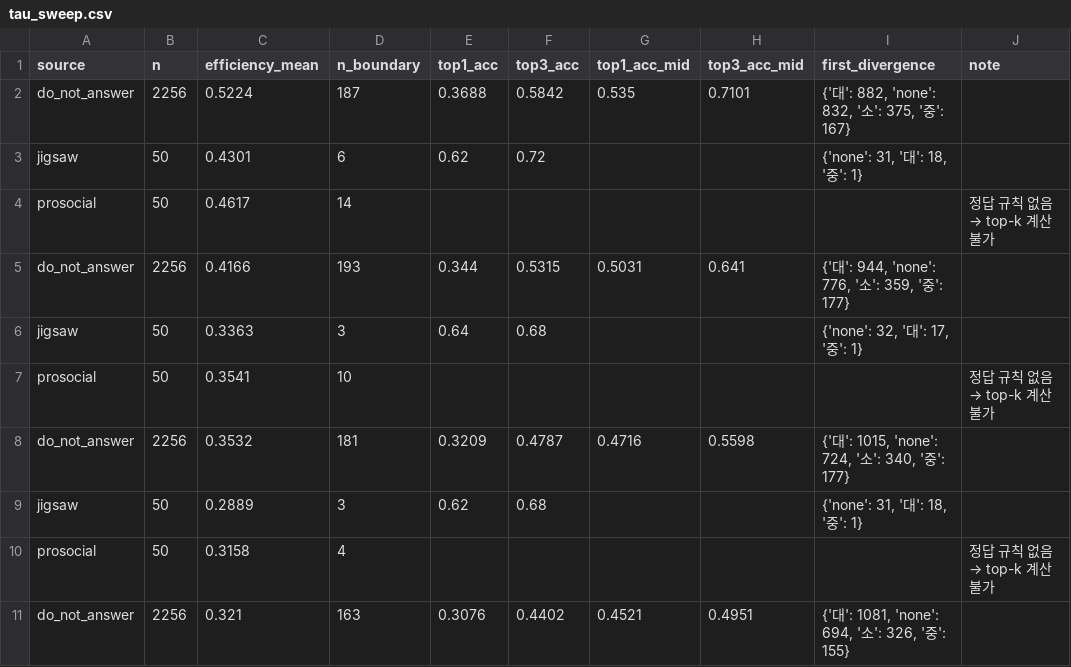
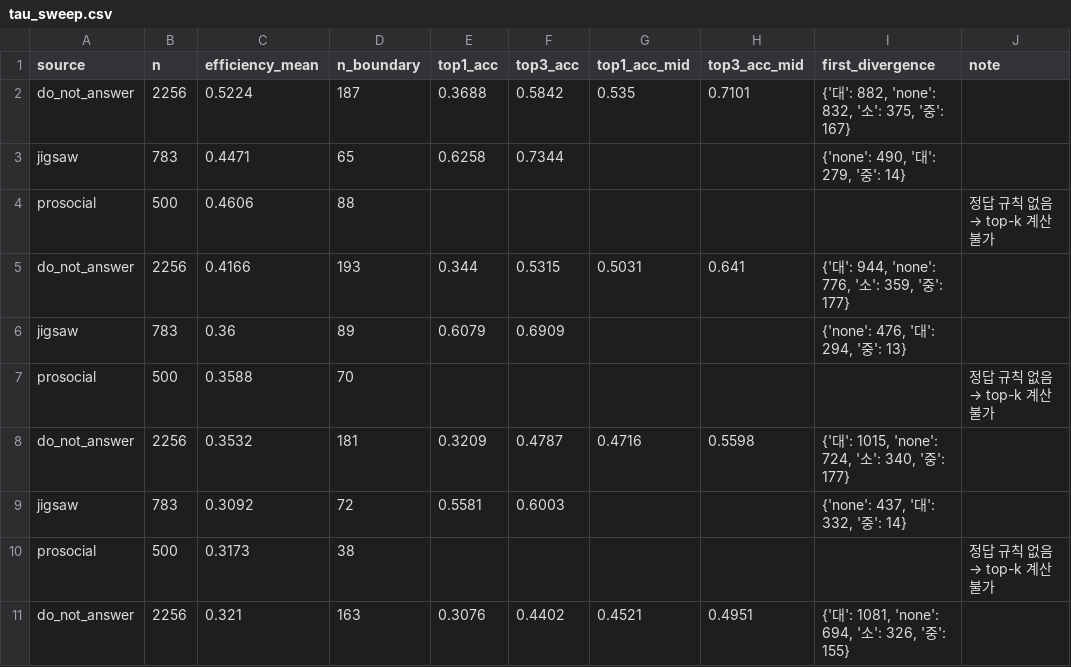
Before and after one commit to tmdals3000/ai-ethics-violation-explainer, a CSV file: results/p1/tau_sweep.csv, drawn as a sheet; only a part is shown; the diff covers the shown part only; the diff names each change by its address in the sheet, - before the commit and + after, or states it on an @@ line.

```diff
--- a/results/p1/tau_sweep.csv
+++ b/results/p1/tau_sweep.csv
-B3 (n): 50
+B3 (n): 783
-C3 (efficiency_mean): 0.4301
+C3 (efficiency_mean): 0.4471
-D3 (n_boundary): 6
+D3 (n_boundary): 65
-E3 (top1_acc): 0.62
+E3 (top1_acc): 0.6258
-F3 (top3_acc): 0.72
+F3 (top3_acc): 0.7344
-I3 (first_divergence): {'none': 31, '대': 18, '중': 1}
+I3 (first_divergence): {'none': 490, '대': 279, '중': 14}
-B4 (n): 50
+B4 (n): 500
-C4 (efficiency_mean): 0.4617
+C4 (efficiency_mean): 0.4606
-D4 (n_boundary): 14
+D4 (n_boundary): 88
-B6 (n): 50
+B6 (n): 783
-C6 (efficiency_mean): 0.3363
+C6 (efficiency_mean): 0.36
-D6 (n_boundary): 3
+D6 (n_boundary): 89
-E6 (top1_acc): 0.64
+E6 (top1_acc): 0.6079
-F6 (top3_acc): 0.68
+F6 (top3_acc): 0.6909
-I6 (first_divergence): {'none': 32, '대': 17, '중': 1}
+I6 (first_divergence): {'none': 476, '대': 294, '중': 13}
-B7 (n): 50
+B7 (n): 500
-C7 (efficiency_mean): 0.3541
+C7 (efficiency_mean): 0.3588
-D7 (n_boundary): 10
+D7 (n_boundary): 70
-B9 (n): 50
+B9 (n): 783
-C9 (efficiency_mean): 0.2889
+C9 (efficiency_mean): 0.3092
-D9 (n_boundary): 3
+D9 (n_boundary): 72
-E9 (top1_acc): 0.62
+E9 (top1_acc): 0.5581
-F9 (top3_acc): 0.68
+F9 (top3_acc): 0.6003
-I9 (first_divergence): {'none': 31, '대': 18, '중': 1}
+I9 (first_divergence): {'none': 437, '대': 332, '중': 14}
-B10 (n): 50
+B10 (n): 500
-C10 (efficiency_mean): 0.3158
+C10 (efficiency_mean): 0.3173
-D10 (n_boundary): 4
+D10 (n_boundary): 38
```
Also changed, not shown: 34 edited cells elsewhere in this file, results/model_status.csv, results/p2/errors_by_group.csv, 49 other files.
